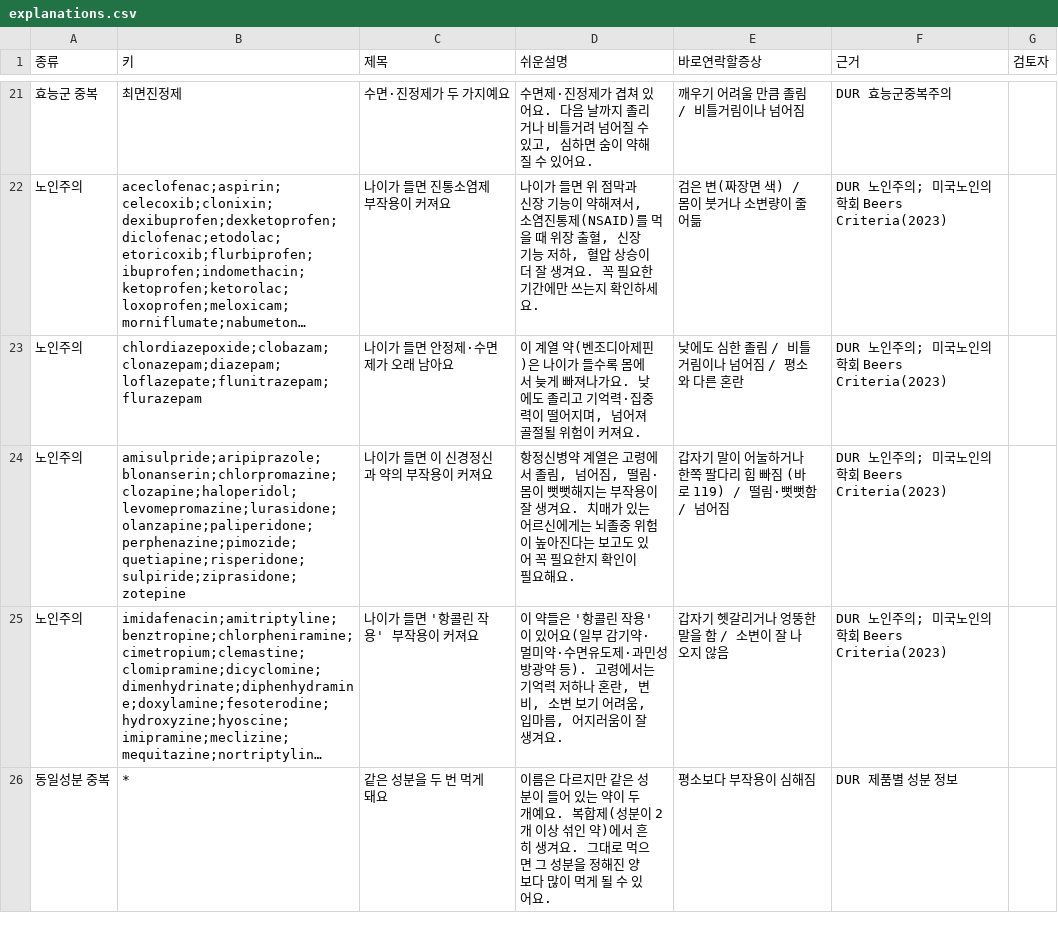
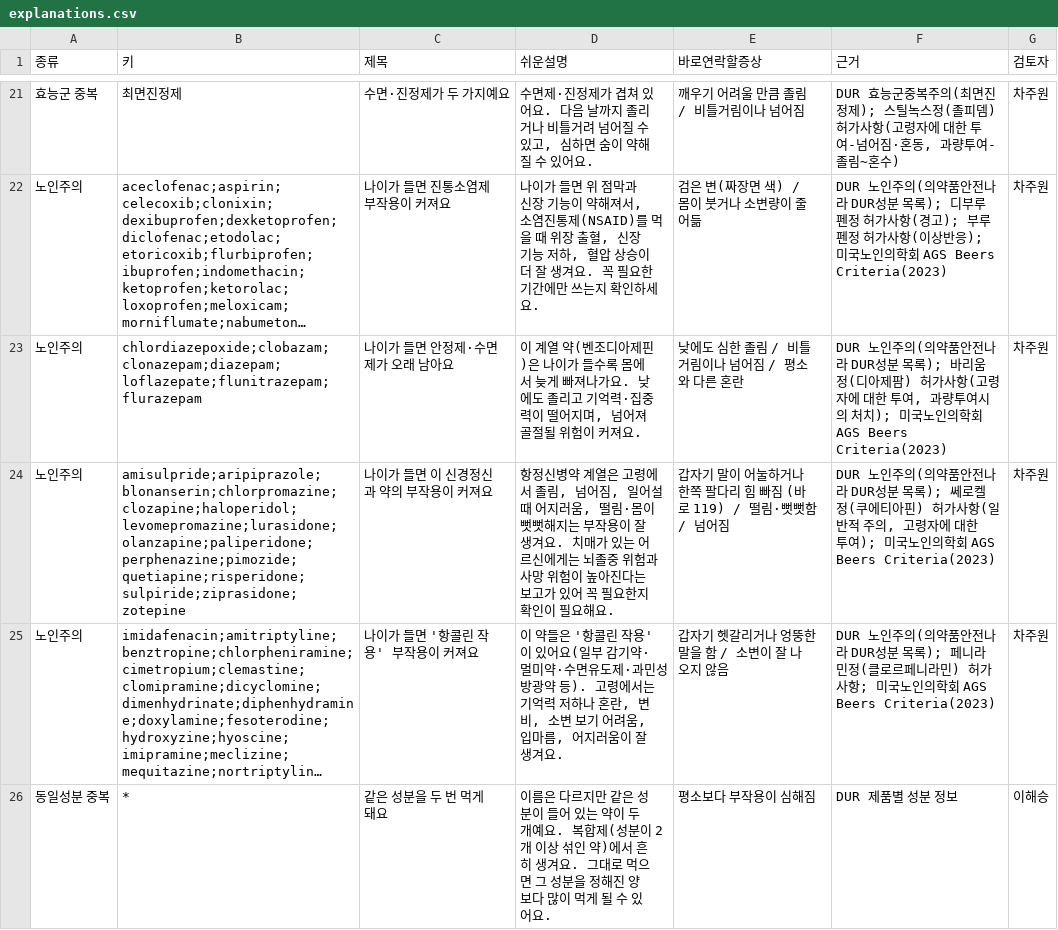
Before and after one commit to Wander-ally/Dur-check, a CSV file: data/explanations.csv, drawn as a sheet; only a part is shown, gaps mark what is left out; long unchanged cells end in …; the diff covers the shown part only; the diff names each change by its address in the sheet, - before the commit and + after, or states it on an @@ line.

```diff
--- a/data/explanations.csv
+++ b/data/explanations.csv
-F21 (근거): DUR 효능군중복주의
+F21 (근거): DUR 효능군중복주의(최면진정제); 스틸녹스정(졸피뎀) 허가사항(고령자에 대한 투여-넘어짐·혼동, 과량투여-졸림~혼수)
-G21:G25 (검토자): (empty)
+G21:G25 (검토자): 차주원
-F22 (근거): …노인주의; 미국노인의학회 Beers Criteria(2023)
+F22 (근거): …노인주의(의약품안전나라 DUR성분 목록); 디부루펜정 허가사항(경고); 부루펜정 허가사항(이상반응); 미국노인의학회 AGS Beers Criteria(2023)
-F23 (근거): …노인주의; 미국노인의학회 Beers Criteria(2023)
+F23 (근거): …노인주의(의약품안전나라 DUR성분 목록); 바리움정(디아제팜) 허가사항(고령자에 대한 투여, 과량투여시의 처치); 미국노인의학회 AGS Beers Criteria(2023)
-D24 (쉬운설명): …넘어짐, 떨림·몸이 뻣뻣해지는 부작용이 잘 생겨요. 치매가 있는 어르신에게는 뇌졸중 위험이 높아진다는 보고도 있어…
+D24 (쉬운설명): …넘어짐, 일어설 때 어지러움, 떨림·몸이 뻣뻣해지는 부작용이 잘 생겨요. 치매가 있는 어르신에게는 뇌졸중 위험과 사망 위험이 높아진다는 보고가 있어…
-F24 (근거): …노인주의; 미국노인의학회 Beers Criteria(2023)
+F24 (근거): …노인주의(의약품안전나라 DUR성분 목록); 쎄로켈정(쿠에티아핀) 허가사항(일반적 주의, 고령자에 대한 투여); 미국노인의학회 AGS Beers Criteria(2023)
-F25 (근거): …노인주의; 미국노인의학회 Beers Criteria(2023)
+F25 (근거): …노인주의(의약품안전나라 DUR성분 목록); 페니라민정(클로르페니라민) 허가사항; 미국노인의학회 AGS Beers Criteria(2023)
-G26 (검토자): (empty)
+G26 (검토자): 이해승
```
Also changed, not shown: 50 edited cells elsewhere in this file.
